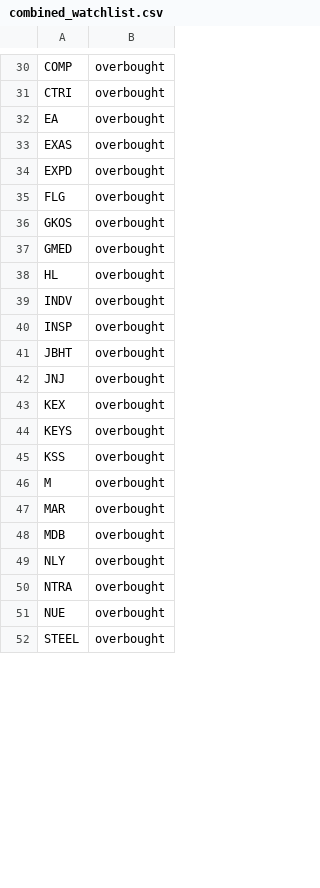
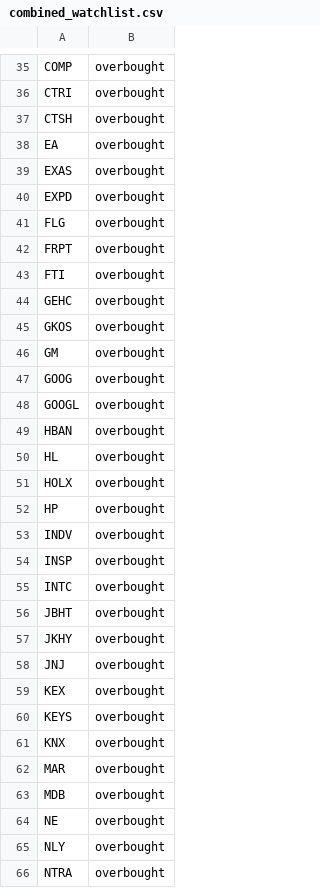
Before and after one commit to mpincus/SwingScannerWatchlist-GPT, a CSV file: combined_watchlist.csv, drawn as a sheet; only a part is shown, gaps mark what is left out; the shorter side is filled out with more unchanged rows; the diff covers the shown part only.

```diff
--- a/combined_watchlist.csv
+++ b/combined_watchlist.csv
@@ -31,2 +36,3 @@ COMP,overbought
 CTRI,overbought
+CTSH,overbought
 EA,overbought
@@ -35,8 +41,18 @@ EXPD,overbought
 FLG,overbought
+FRPT,overbought
+FTI,overbought
+GEHC,overbought
 GKOS,overbought
-GMED,overbought
+GM,overbought
+GOOG,overbought
+GOOGL,overbought
+HBAN,overbought
 HL,overbought
+HOLX,overbought
+HP,overbought
 INDV,overbought
 INSP,overbought
+INTC,overbought
 JBHT,overbought
+JKHY,overbought
 JNJ,overbought
@@ -44,6 +60,6 @@ KEX,overbought
 KEYS,overbought
-KSS,overbought
-M,overbought
+KNX,overbought
 MAR,overbought
 MDB,overbought
+NE,overbought
 NLY,overbought
```
Also changed, not shown: 30 added rows, 10 removed rows and 10 edited cells elsewhere in this file, breakouts.csv, overbought.csv, 2 other files.
